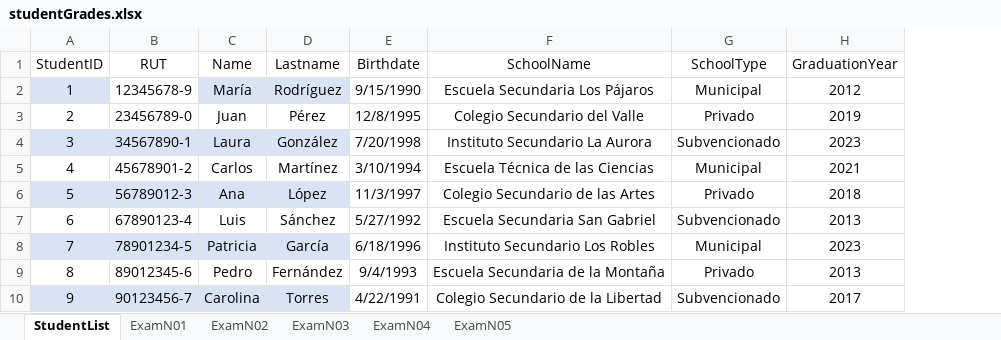
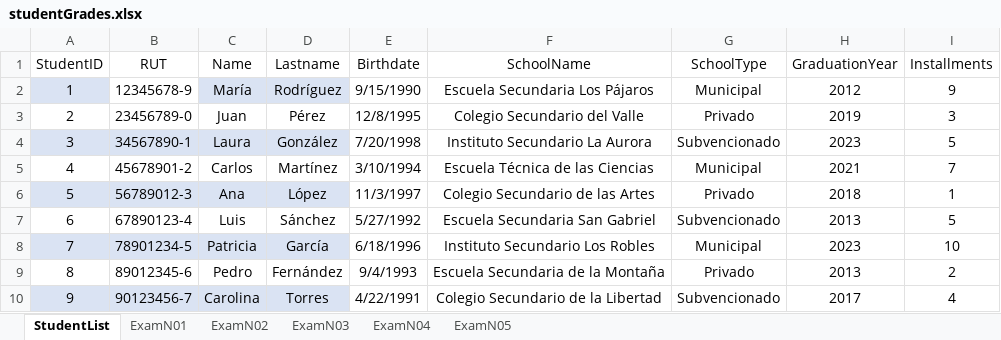
Before and after one commit to Opsord/TINGESO-EV-01, an Excel workbook: TopEducationApp/studentGrades.xlsx, sheet StudentList, drawn as a sheet; only a part is shown; values as stored, in another font and other column widths than the file's, no borders; table styles not drawn; the diff names each change by its address in the sheet, - before the commit and + after, or states it on an @@ line.

Commit message:
Installments calculation

```diff
--- a/TopEducationApp/studentGrades.xlsx (sheet StudentList)
+++ b/TopEducationApp/studentGrades.xlsx (sheet StudentList)
+column I (Installments), rows 2-10: 9 | 3 | 5 | 7 | 1 | 5 | 10 | 2 | 4
```
Also changed, not shown: 15 other files.
